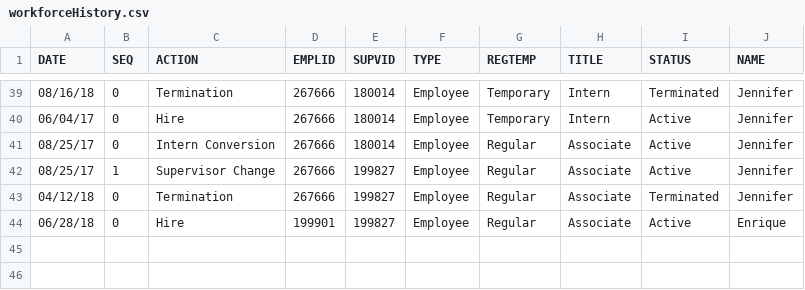
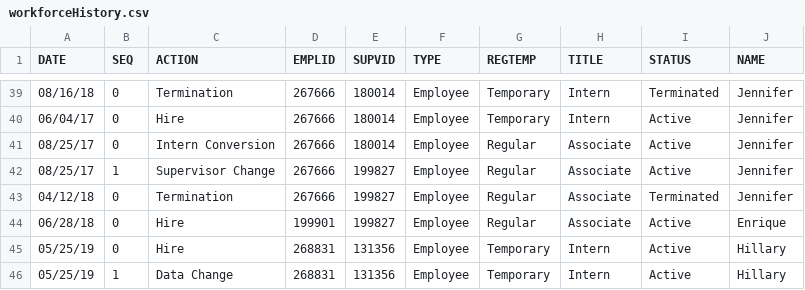
Before and after one commit to dalekube/hR, a CSV file: data-raw/workforceHistory.csv, drawn as a sheet; only a part is shown, gaps mark what is left out.

Commit message:
update docs to reflect data addition

```diff
--- a/data-raw/workforceHistory.csv
+++ b/data-raw/workforceHistory.csv
@@ -44 +44,3 @@
 "06/28/18",0,"Hire","199901","199827","Employee","Regular","Associate","Active","Enrique"
+"05/25/19",0,"Hire","268831","131356","Employee","Temporary","Intern","Active","Hillary"
+"05/25/19",1,"Data Change","268831","131356","Employee","Temporary","Intern","Active","Hillary"
```
Also changed, not shown: 8 other files.
